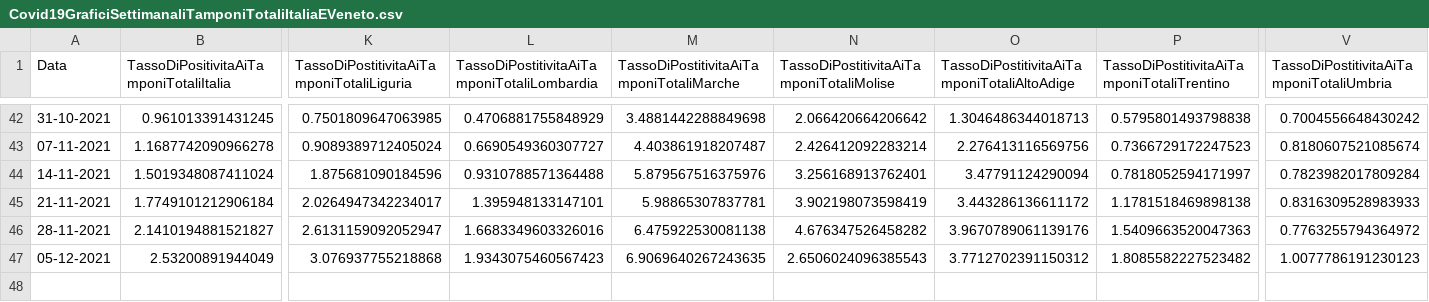
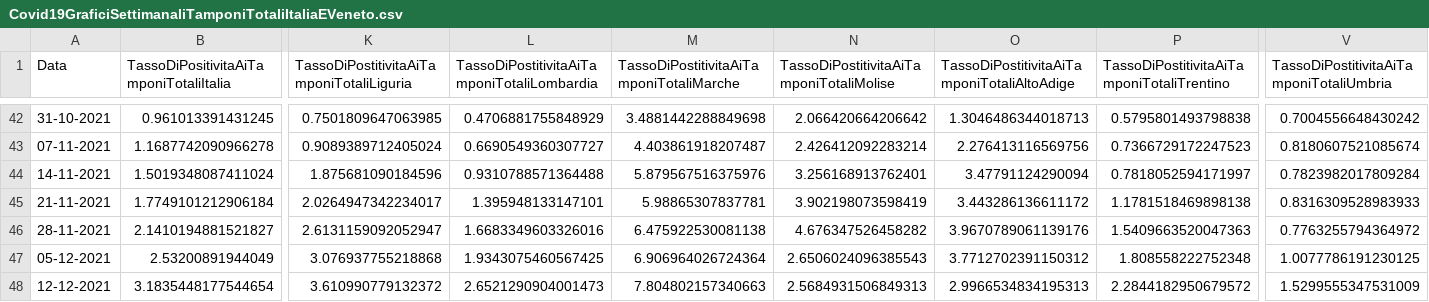
Before and after one commit to DigitalChriAri/Covid, a CSV file: Covid19GraficiSettimanaliTamponiTotaliItaliaEVeneto.csv, drawn as a sheet; only a part is shown, gaps mark what is left out; rows hold the shown columns only; the diff names each change by its address in the sheet, - before the commit and + after, or states it on an @@ line.

```diff
--- a/Covid19GraficiSettimanaliTamponiTotaliItaliaEVeneto.csv
+++ b/Covid19GraficiSettimanaliTamponiTotaliItaliaEVeneto.csv
-L47: 1.9343075460567423
+L47: 1.9343075460567425
-M47: 6.9069640267243635
+M47: 6.906964026724364
-P47: 1.8085582227523482
+P47: 1.808558222752348
-V47: 1.0077786191230123
+V47: 1.0077786191230125
+row 48: 12-12-2021 | 3.1835448177544654 | 3.610990779132372 | 2.6521290904001473 | 7.804802157340663 | 2.5684931506849313 | 2.9966534834195313 | 2.2844182950679572 | 1.5299555347531009
```
Also changed, not shown: Covid19GraficiSettimanaliItaliaEVeneto.csv.
